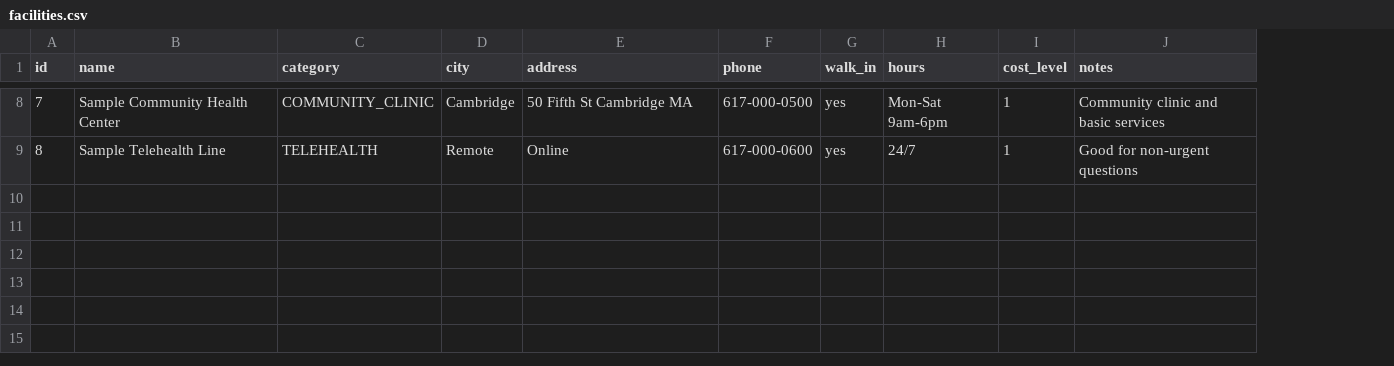
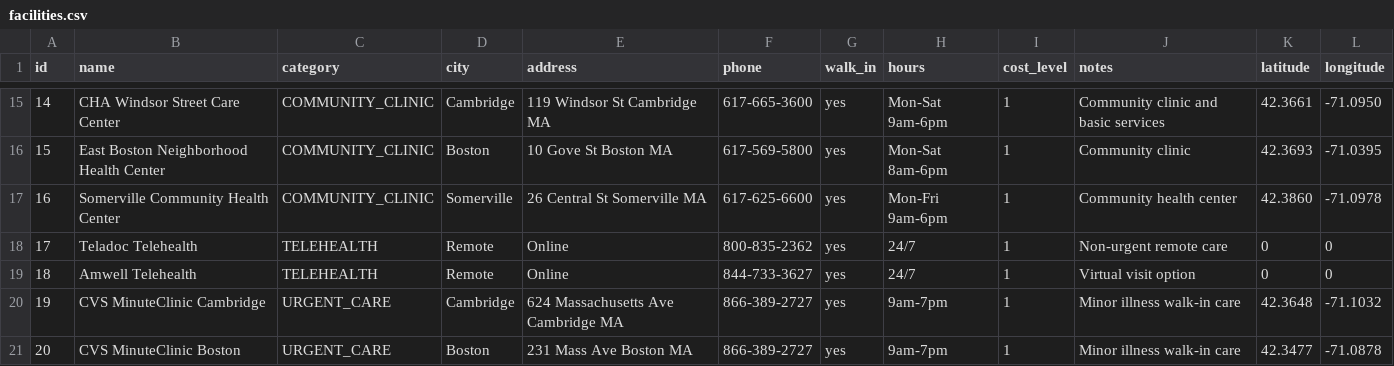
Before and after one commit to iomeish/cs32-fp, a CSV file: fp/facilities.csv, drawn as a sheet; only a part is shown, gaps mark what is left out; addresses are those after the commit; the diff covers the shown part only; the diff names each change by its address in the sheet, - before the commit and + after, or states it on an @@ line.

```diff
--- a/fp/facilities.csv
+++ b/fp/facilities.csv
+column K (latitude), row 15: 42.3661; row 18: 0
+column L (longitude), row 15: -71.0950; row 18: 0
@@ column A (id) renumbered between rows 8 and 18 @@
-B15 (name): Sample Community Health Center
+B15 (name): CHA Windsor Street Care Center
-E15 (address): 50 Fifth St Cambridge MA
+E15 (address): 119 Windsor St Cambridge MA
-F15 (phone): 617-000-0500
+F15 (phone): 617-665-3600
+row 16: 15 | East Boston Neighborhood Health Center | COMMUNITY_CLINIC | Boston | 10 Gove St Boston MA | 617-569-5800 | yes | Mon-Sat 8am-6pm | 1 | Community clinic | 42.3693 | -71.0395
+row 17: 16 | Somerville Community Health Center | COMMUNITY_CLINIC | Somerville | 26 Central St Somerville MA | 617-625-6600 | yes | Mon-Fri 9am-6pm | 1 | Community health center | 42.3860 | -71.0978
-B18 (name): Sample Telehealth Line
+B18 (name): Teladoc Telehealth
-F18 (phone): 617-000-0600
+F18 (phone): 800-835-2362
-J18 (notes): Good for non-urgent questions
+J18 (notes): Non-urgent remote care
+row 19: 18 | Amwell Telehealth | TELEHEALTH | Remote | Online | 844-733-3627 | yes | 24/7 | 1 | Virtual visit option | 0 | 0
+row 20: 19 | CVS MinuteClinic Cambridge | URGENT_CARE | Cambridge | 624 Massachusetts Ave Cambridge MA | 866-389-2727 | yes | 9am-7pm | 1 | Minor illness walk-in care | 42.3648 | -71.1032
+row 21: 20 | CVS MinuteClinic Boston | URGENT_CARE | Boston | 231 Mass Ave Boston MA | 866-389-2727 | yes | 9am-7pm | 1 | Minor illness walk-in care | 42.3477 | -71.0878
```
Also changed, not shown: 7 added rows and 21 edited cells elsewhere in this file, 10 other files.
